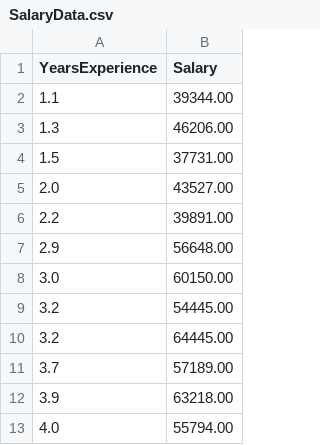
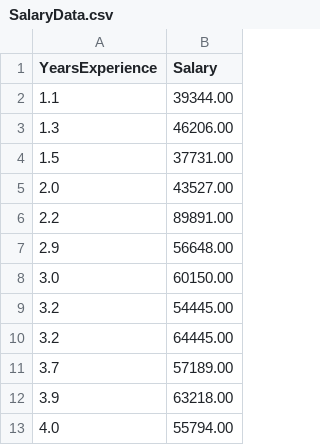
Before and after one commit to Aasthajain123/Mlops_Task, a CSV file: SalaryData.csv, drawn as a sheet; only a part is shown.

Commit message:
Update SalaryData.csv

```diff
--- a/SalaryData.csv
+++ b/SalaryData.csv
@@ -5,3 +5,3 @@ YearsExperience,Salary
 2.0,43527.00
-2.2,39891.00
+2.2,89891.00
 2.9,56648.00
```
